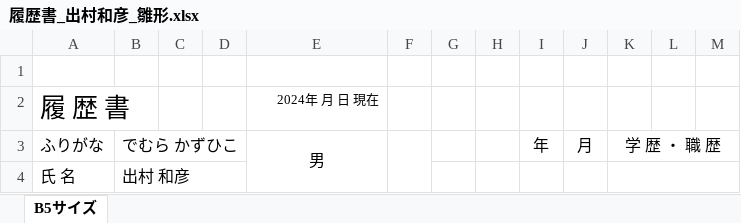
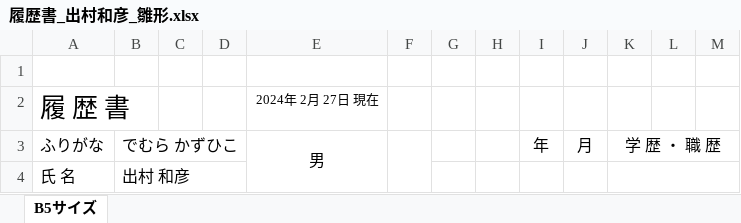
Before and after one commit to KAZ5298/JobChange, an Excel workbook: 03 履歴書/履歴書_出村和彦_雛形.xlsx, sheet B5サイズ, drawn as a sheet; only a part is shown; values as stored, in another font and other column widths than the file's, no borders; charts and pictures not drawn; the diff names each change by its address in the sheet, - before the commit and + after, or states it on an @@ line.

```diff
--- a/03 履歴書/履歴書_出村和彦_雛形.xlsx (sheet B5サイズ)
+++ b/03 履歴書/履歴書_出村和彦_雛形.xlsx (sheet B5サイズ)
-E2: 2024年 月 日 現在
+E2: 2024年 2月 27日 現在
```
Also changed, not shown: charts or pictures, 02 職務経歴書/スキルシート.xlsx, 05 障害特性シート/自己紹介シート.xlsx, 1 other file.
